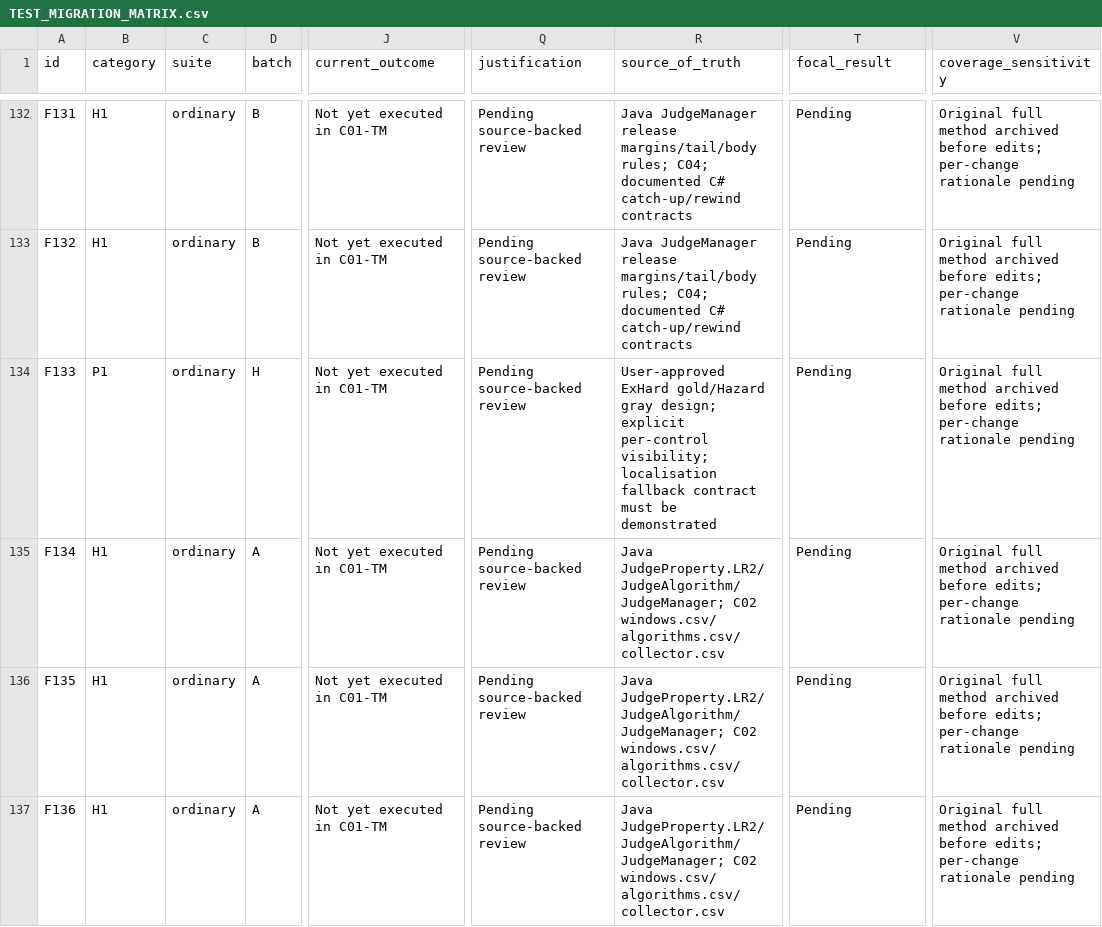
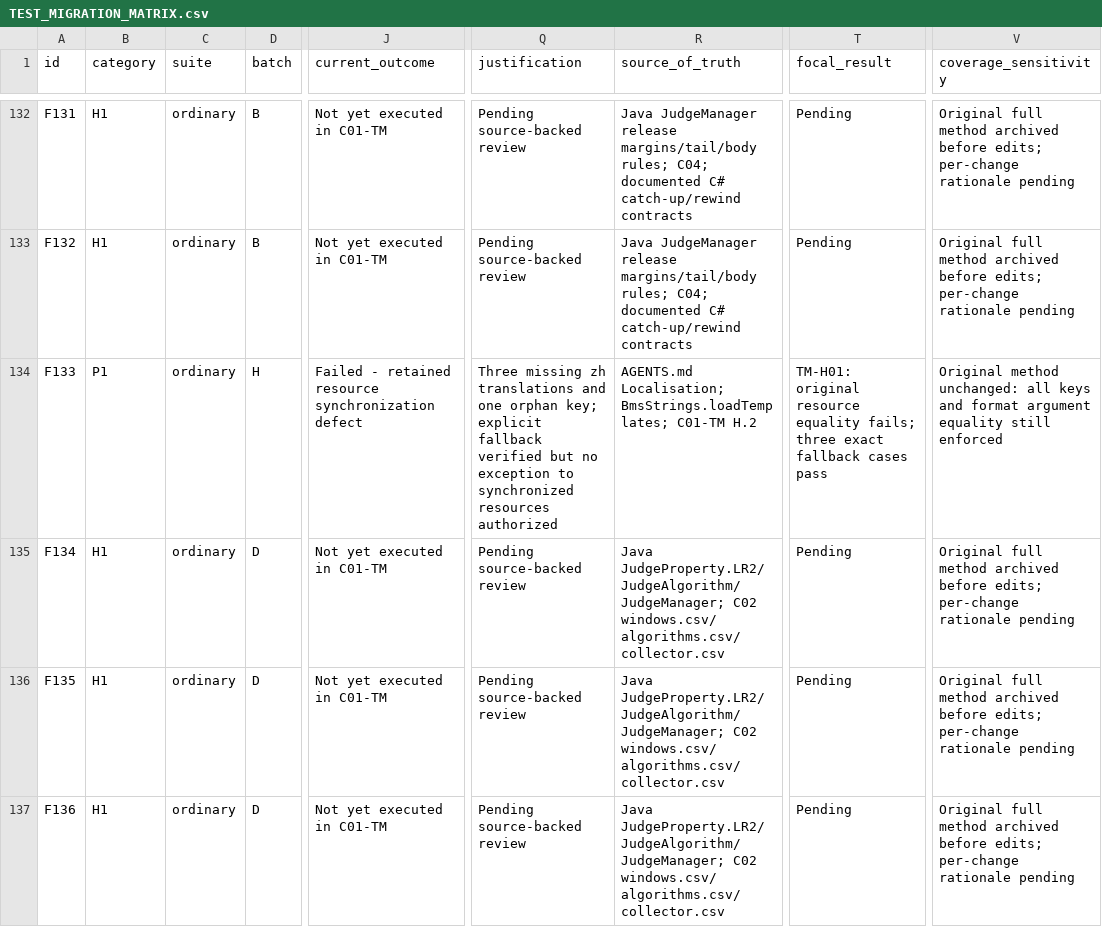
Before and after one commit to Sebaex/BmsRuleset, a CSV file: docs/lr2-certification/c01-reconciliation/test-modernization/TEST_MIGRATION_MATRIX.csv, drawn as a sheet; only a part is shown, gaps mark what is left out; the diff covers the shown part only; the diff names each change by its address in the sheet, - before the commit and + after, or states it on an @@ line.

Commit message:
test(presentation): verify approved palette and explicit locale fallback [TM-H]

```diff
--- a/docs/lr2-certification/c01-reconciliation/test-modernization/TEST_MIGRATION_MATRIX.csv
+++ b/docs/lr2-certification/c01-reconciliation/test-modernization/TEST_MIGRATION_MATRIX.csv
-J134 (current_outcome): Not yet executed in C01-TM
+J134 (current_outcome): Failed - retained resource synchronization defect
-Q134 (justification): Pending source-backed review
+Q134 (justification): Three missing zh translations and one orphan key; explicit fallback verified but no exception to synchronized resources authorized
-R134 (source_of_truth): User-approved ExHard gold/Hazard gray design; explicit per-control visibility; localisation fallback contract must be demonstrated
+R134 (source_of_truth): AGENTS.md Localisation; BmsStrings.loadTemplates; C01-TM H.2
-T134 (focal_result): Pending
+T134 (focal_result): TM-H01: original resource equality fails; three exact fallback cases pass
-V134 (coverage_sensitivity): Original full method archived before edits; per-change rationale pending
+V134 (coverage_sensitivity): Original method unchanged: all keys and format argument equality still enforced
-D135:D137 (batch): A
+D135:D137 (batch): D
```
Also changed, not shown: 51 edited cells elsewhere in this file, 8 other files.
